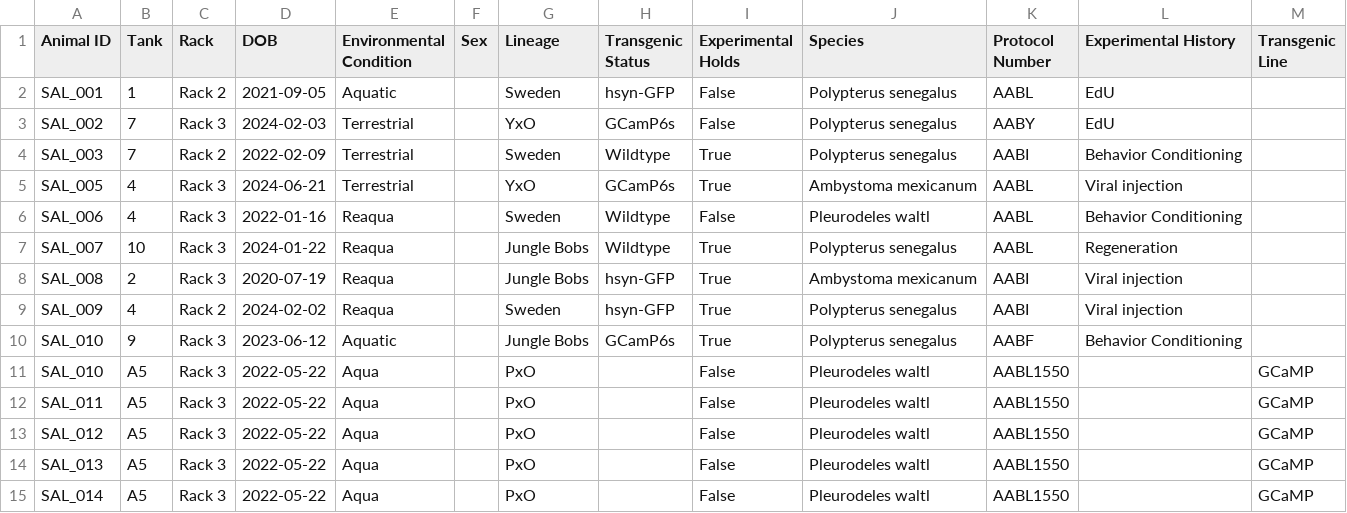
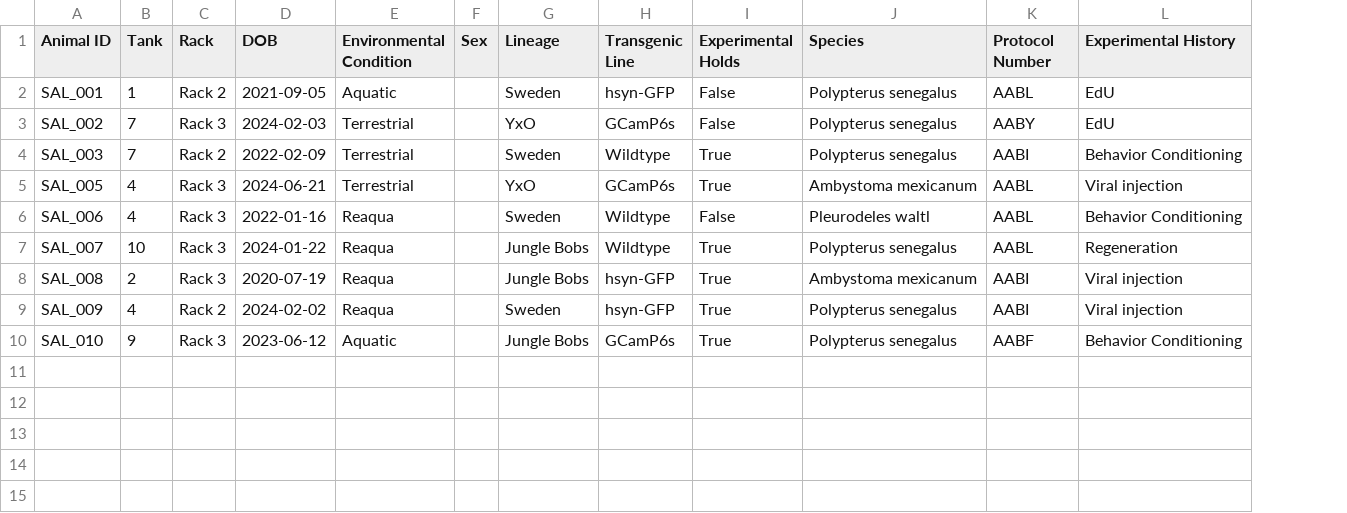
Before and after one commit to jamiewoych/pleuro-parser, a CSV file: pleuro_parser/notebooks/update.csv, drawn as a sheet; the diff names each change by its address in the sheet, - before the commit and + after, or states it on an @@ line.

```diff
--- a/pleuro_parser/notebooks/update.csv
+++ b/pleuro_parser/notebooks/update.csv
-column M (Transgenic Line), empty
-H1: Transgenic Status
+H1: Transgenic Line
-row 11: SAL_010 | A5 | Rack 3 | 2022-05-22 | Aqua |  | PxO |  | False | Pleurodeles waltl | AABL1550 |  | GCaMP
-row 12: SAL_011 | A5 | Rack 3 | 2022-05-22 | Aqua |  | PxO |  | False | Pleurodeles waltl | AABL1550 |  | GCaMP
-row 13: SAL_012 | A5 | Rack 3 | 2022-05-22 | Aqua |  | PxO |  | False | Pleurodeles waltl | AABL1550 |  | GCaMP
-row 14: SAL_013 | A5 | Rack 3 | 2022-05-22 | Aqua |  | PxO |  | False | Pleurodeles waltl | AABL1550 |  | GCaMP
-row 15: SAL_014 | A5 | Rack 3 | 2022-05-22 | Aqua |  | PxO |  | False | Pleurodeles waltl | AABL1550 |  | GCaMP
```
Also changed, not shown: 3 other files.
